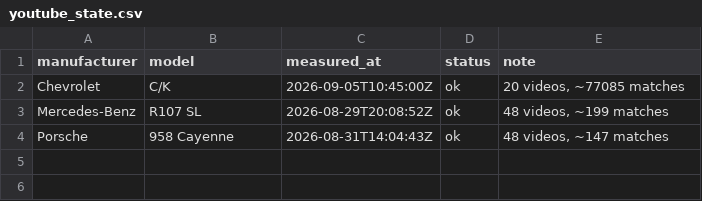
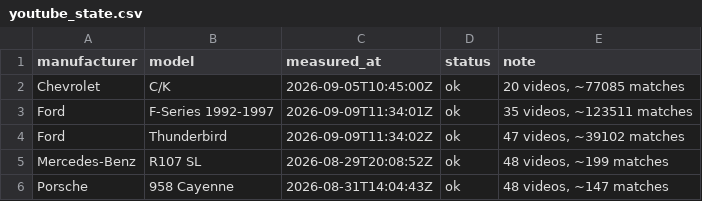
Before and after one commit to matte36s50/market-interest-score-app, a CSV file: data/youtube_state.csv, drawn as a sheet.

```diff
--- a/data/youtube_state.csv
+++ b/data/youtube_state.csv
@@ -2,2 +2,4 @@ manufacturer,model,measured_at,status,note
 Chevrolet,C/K,2026-09-05T10:45:00Z,ok,"20 videos, ~77085 matches"
+Ford,F-Series 1992-1997,2026-09-09T11:34:01Z,ok,"35 videos, ~123511 matches"
+Ford,Thunderbird,2026-09-09T11:34:02Z,ok,"47 videos, ~39102 matches"
 Mercedes-Benz,R107 SL,2026-08-29T20:08:52Z,ok,"48 videos, ~199 matches"
```
Also changed, not shown: data/youtube_signals.csv, 1 other file.
